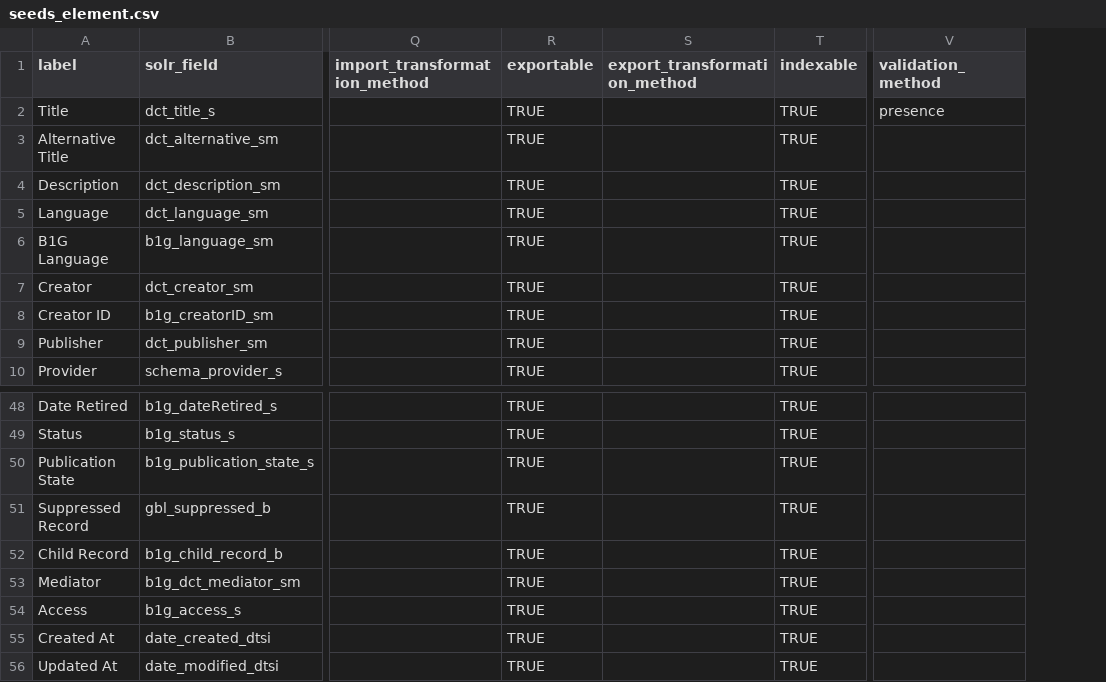
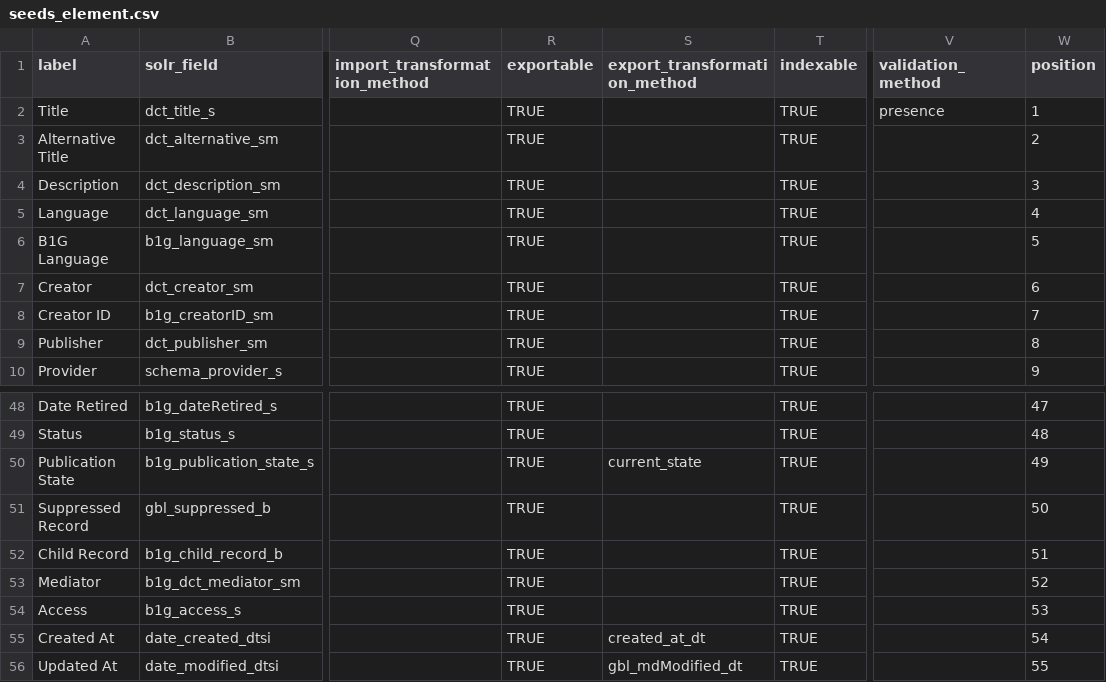
Before and after one commit to geobtaa/geomg, a CSV file: db/seeds_element.csv, drawn as a sheet; only a part is shown, gaps mark what is left out; the diff names each change by its address in the sheet, - before the commit and + after, or states it on an @@ line.

Commit message:
Elements: add sorting option on index view

```diff
--- a/db/seeds_element.csv
+++ b/db/seeds_element.csv
+column W (position), rows 2-10: 1 | 2 | 3 | 4 | 5 | 6 | 7 | 8 | 9; rows 48-56: 47 | 48 | 49 | 50 | 51 | 52 | 53 | 54 | 55
-S50 (export_transformation_method): (empty)
+S50 (export_transformation_method): current_state
-S55 (export_transformation_method): (empty)
+S55 (export_transformation_method): created_at_dt
-S56 (export_transformation_method): (empty)
+S56 (export_transformation_method): gbl_mdModified_dt
```
Also changed, not shown: 12 other files.
